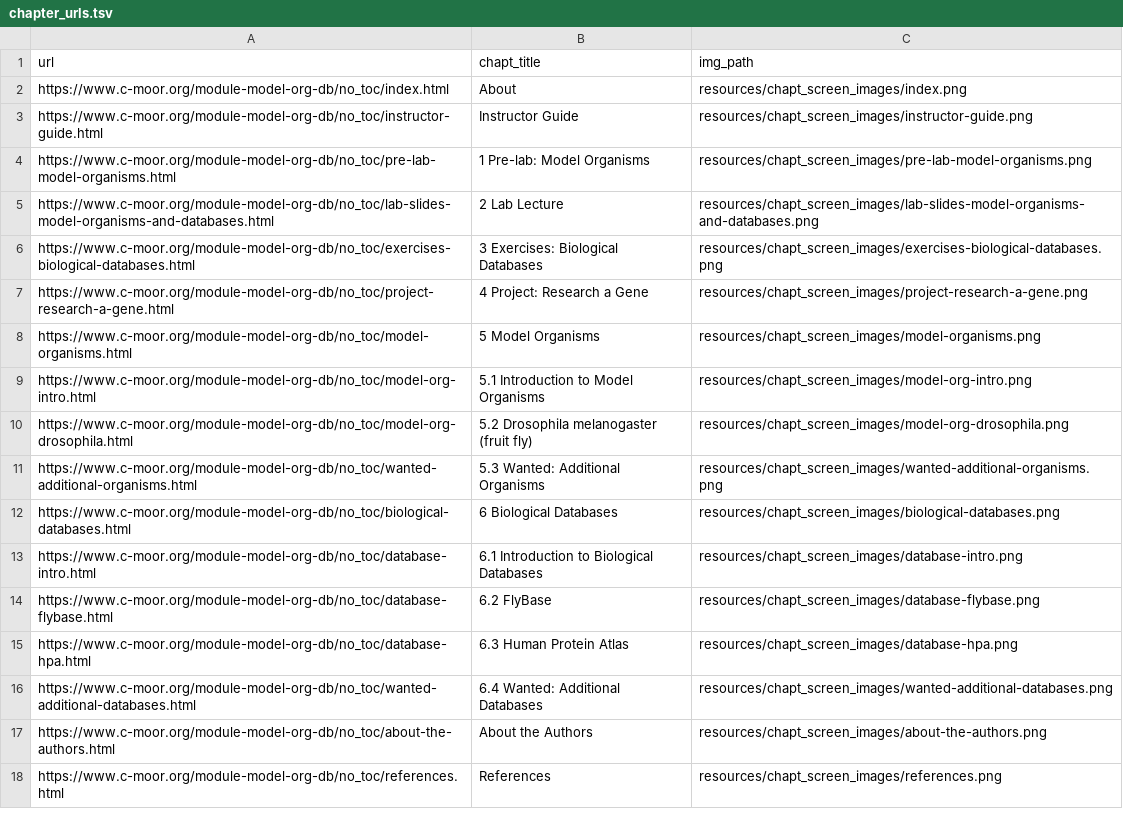
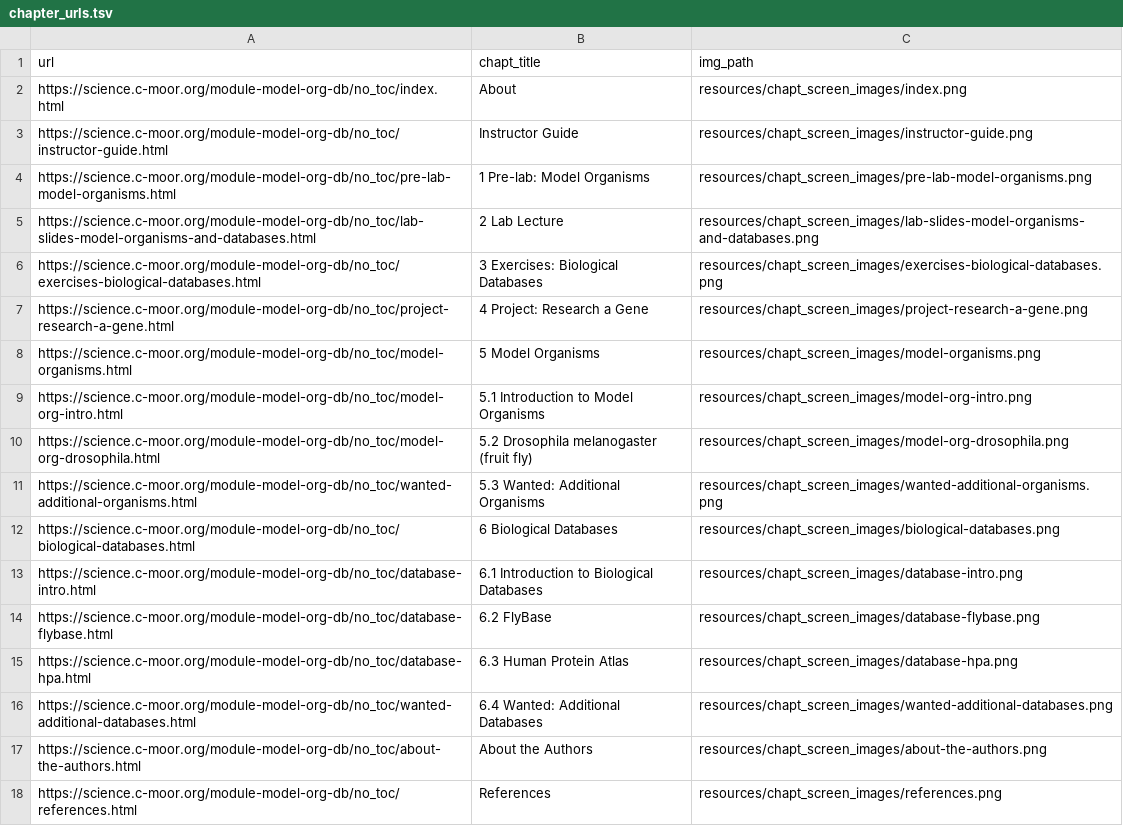
Before and after one commit to C-MOOR/module-model-org-db, a TSV file: resources/chapt_screen_images/chapter_urls.tsv, drawn as a sheet.

```diff
--- a/resources/chapt_screen_images/chapter_urls.tsv
+++ b/resources/chapt_screen_images/chapter_urls.tsv
@@ -1,18 +1,18 @@
 url	chapt_title	img_path
-https://www.c-moor.org/module-model-org-db/no_toc/index.html	About	resources/chapt_screen_images/index.png
-https://www.c-moor.org/module-model-org-db/no_toc/instructor-guide.html	Instructor Guide	resources/chapt_screen_images/instructor-guide.png
-https://www.c-moor.org/module-model-org-db/no_toc/pre-lab-model-organisms.html	1 Pre-lab: Model Organisms	resources/chapt_screen_images/pre-lab-model-organisms.png
-https://www.c-moor.org/module-model-org-db/no_toc/lab-slides-model-organisms-and-databases.html	2 Lab Lecture	resources/chapt_screen_images/lab-slides-model-organisms-and-databases.png
-https://www.c-moor.org/module-model-org-db/no_toc/exercises-biological-databases.html	3 Exercises: Biological Databases	resources/chapt_screen_images/exercises-biological-databases.png
-https://www.c-moor.org/module-model-org-db/no_toc/project-research-a-gene.html	4 Project: Research a Gene	resources/chapt_screen_images/project-research-a-gene.png
-https://www.c-moor.org/module-model-org-db/no_toc/model-organisms.html	5 Model Organisms	resources/chapt_screen_images/model-organisms.png
-https://www.c-moor.org/module-model-org-db/no_toc/model-org-intro.html	5.1 Introduction to Model Organisms	resources/chapt_screen_images/model-org-intro.png
-https://www.c-moor.org/module-model-org-db/no_toc/model-org-drosophila.html	5.2 Drosophila melanogaster (fruit fly)	resources/chapt_screen_images/model-org-drosophila.png
-https://www.c-moor.org/module-model-org-db/no_toc/wanted-additional-organisms.html	5.3 Wanted: Additional Organisms	resources/chapt_screen_images/wanted-additional-organisms.png
-https://www.c-moor.org/module-model-org-db/no_toc/biological-databases.html	6 Biological Databases	resources/chapt_screen_images/biological-databases.png
-https://www.c-moor.org/module-model-org-db/no_toc/database-intro.html	6.1 Introduction to Biological Databases	resources/chapt_screen_images/database-intro.png
-https://www.c-moor.org/module-model-org-db/no_toc/database-flybase.html	6.2 FlyBase	resources/chapt_screen_images/database-flybase.png
-https://www.c-moor.org/module-model-org-db/no_toc/database-hpa.html	6.3 Human Protein Atlas	resources/chapt_screen_images/database-hpa.png
-https://www.c-moor.org/module-model-org-db/no_toc/wanted-additional-databases.html	6.4 Wanted: Additional Databases	resources/chapt_screen_images/wanted-additional-databases.png
-https://www.c-moor.org/module-model-org-db/no_toc/about-the-authors.html	About the Authors	resources/chapt_screen_images/about-the-authors.png
-https://www.c-moor.org/module-model-org-db/no_toc/references.html	References	resources/chapt_screen_images/references.png
+https://science.c-moor.org/module-model-org-db/no_toc/index.html	About	resources/chapt_screen_images/index.png
+https://science.c-moor.org/module-model-org-db/no_toc/instructor-guide.html	Instructor Guide	resources/chapt_screen_images/instructor-guide.png
+https://science.c-moor.org/module-model-org-db/no_toc/pre-lab-model-organisms.html	1 Pre-lab: Model Organisms	resources/chapt_screen_images/pre-lab-model-organisms.png
+https://science.c-moor.org/module-model-org-db/no_toc/lab-slides-model-organisms-and-databases.html	2 Lab Lecture	resources/chapt_screen_images/lab-slides-model-organisms-and-databases.png
+https://science.c-moor.org/module-model-org-db/no_toc/exercises-biological-databases.html	3 Exercises: Biological Databases	resources/chapt_screen_images/exercises-biological-databases.png
+https://science.c-moor.org/module-model-org-db/no_toc/project-research-a-gene.html	4 Project: Research a Gene	resources/chapt_screen_images/project-research-a-gene.png
+https://science.c-moor.org/module-model-org-db/no_toc/model-organisms.html	5 Model Organisms	resources/chapt_screen_images/model-organisms.png
+https://science.c-moor.org/module-model-org-db/no_toc/model-org-intro.html	5.1 Introduction to Model Organisms	resources/chapt_screen_images/model-org-intro.png
+https://science.c-moor.org/module-model-org-db/no_toc/model-org-drosophila.html	5.2 Drosophila melanogaster (fruit fly)	resources/chapt_screen_images/model-org-drosophila.png
+https://science.c-moor.org/module-model-org-db/no_toc/wanted-additional-organisms.html	5.3 Wanted: Additional Organisms	resources/chapt_screen_images/wanted-additional-organisms.png
+https://science.c-moor.org/module-model-org-db/no_toc/biological-databases.html	6 Biological Databases	resources/chapt_screen_images/biological-databases.png
+https://science.c-moor.org/module-model-org-db/no_toc/database-intro.html	6.1 Introduction to Biological Databases	resources/chapt_screen_images/database-intro.png
+https://science.c-moor.org/module-model-org-db/no_toc/database-flybase.html	6.2 FlyBase	resources/chapt_screen_images/database-flybase.png
+https://science.c-moor.org/module-model-org-db/no_toc/database-hpa.html	6.3 Human Protein Atlas	resources/chapt_screen_images/database-hpa.png
+https://science.c-moor.org/module-model-org-db/no_toc/wanted-additional-databases.html	6.4 Wanted: Additional Databases	resources/chapt_screen_images/wanted-additional-databases.png
+https://science.c-moor.org/module-model-org-db/no_toc/about-the-authors.html	About the Authors	resources/chapt_screen_images/about-the-authors.png
+https://science.c-moor.org/module-model-org-db/no_toc/references.html	References	resources/chapt_screen_images/references.png
```
Also changed, not shown: 52 other files.
